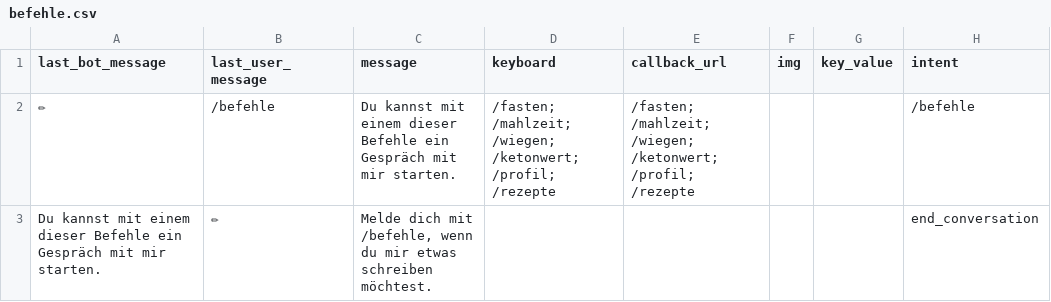
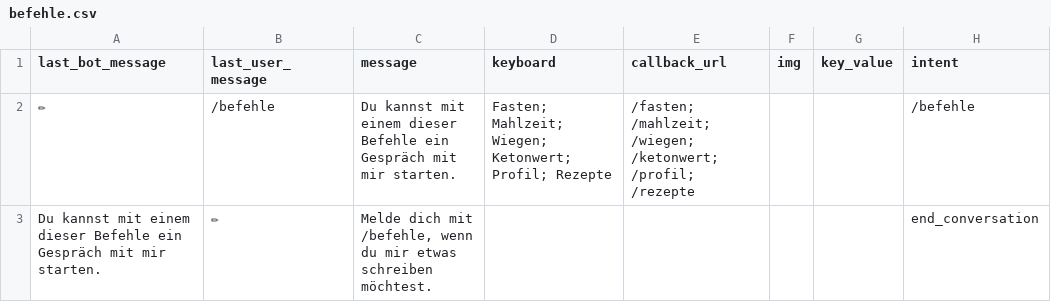
Before and after one commit to s0288/strowan_bot, a CSV file: strowan_bot/dialogues/befehle.csv, drawn as a sheet.

```diff
--- a/strowan_bot/dialogues/befehle.csv
+++ b/strowan_bot/dialogues/befehle.csv
@@ -1,3 +1,3 @@
 last_bot_message,last_user_message,message,keyboard,callback_url,img,key_value,intent
-✏,/befehle,Du kannst mit einem dieser Befehle ein Gespräch mit mir starten.,/fasten; /mahlzeit; /wiegen; /ketonwert; /profil; /rezepte,/fasten; /mahlzeit; /wiegen; /ketonwert; /profil; /rezepte,,,/befehle
+✏,/befehle,Du kannst mit einem dieser Befehle ein Gespräch mit mir starten.,Fasten; Mahlzeit; Wiegen; Ketonwert; Profil; Rezepte,/fasten; /mahlzeit; /wiegen; /ketonwert; /profil; /rezepte,,,/befehle
 Du kannst mit einem dieser Befehle ein Gespräch mit mir starten.,✏,"Melde dich mit /befehle, wenn du mir etwas schreiben möchtest.",,,,,end_conversation
```
Also changed, not shown: strowan_bot/dialogues/start.csv, 1 other file.
